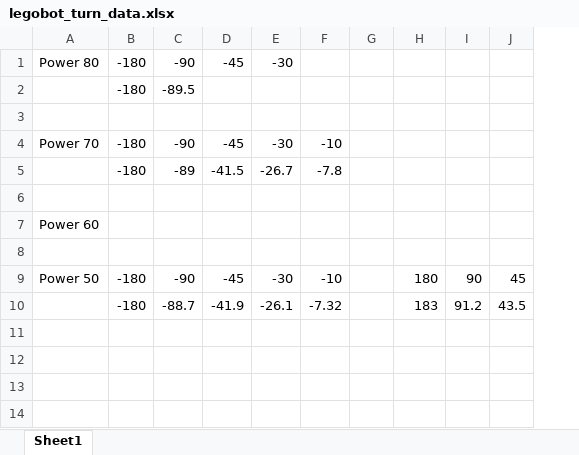
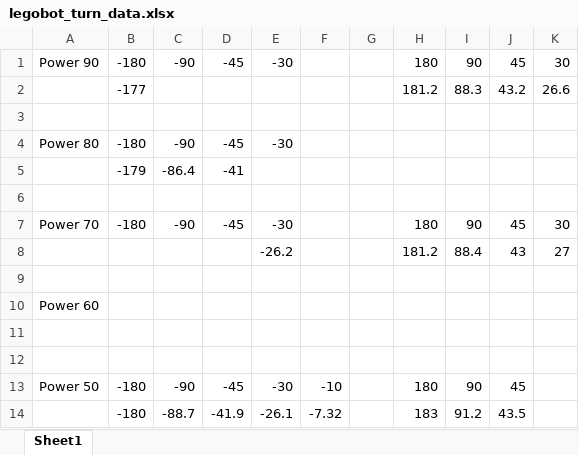
Before and after one commit to RohithKodukula/Botball-2017, an Excel workbook: Legobot/legobot_turn_data.xlsx, sheet Sheet1, drawn as a sheet; values as stored, in another font and other column widths than the file's, no borders; removed rows and columns are numbered as before the commit, all else as after; the diff names each change by its address in the sheet, - before the commit and + after, or states it on an @@ line.

Commit message:
legobot functions and data updates

```diff
--- a/Legobot/legobot_turn_data.xlsx (sheet Sheet1)
+++ b/Legobot/legobot_turn_data.xlsx (sheet Sheet1)
+column K, row 7: 30
+row 1: Power 90 | -180 | -90 | -45 | -30 |  |  | 180 | 90 | 45 | 30
+row 2:  | -177 |  |  |  |  |  | 181.2 | 88.3 | 43.2 | 26.6
+row 3: (empty)
-row 2:  | -180 | -89.5
+row 5:  | -179 | -86.4 | -41
-F7: -10
+F7: (empty)
-H7: (empty)
+H7: 180
-I7: (empty)
+I7: 90
-J7: (empty)
+J7: 45
-row 5:  | -180 | -89 | -41.5 | -26.7 | -7.8
+row 8:  |  |  |  | -26.2 |  |  | 181.2 | 88.4 | 43 | 27
+row 12: (empty)
```
Also changed, not shown: 3 other files.
